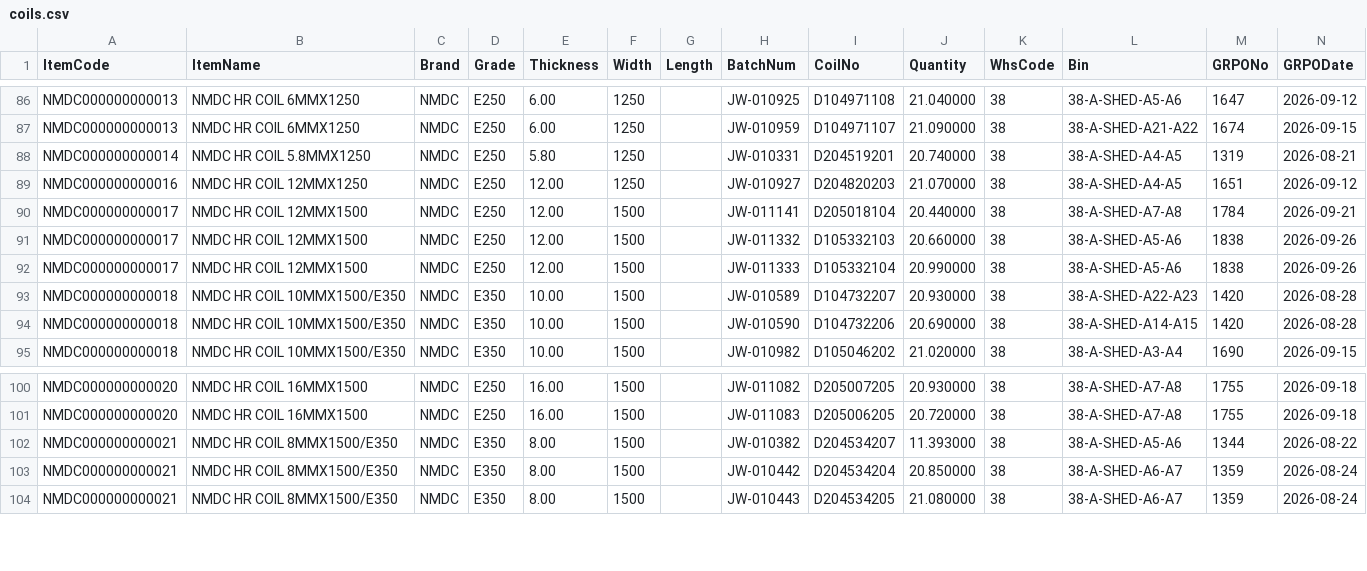
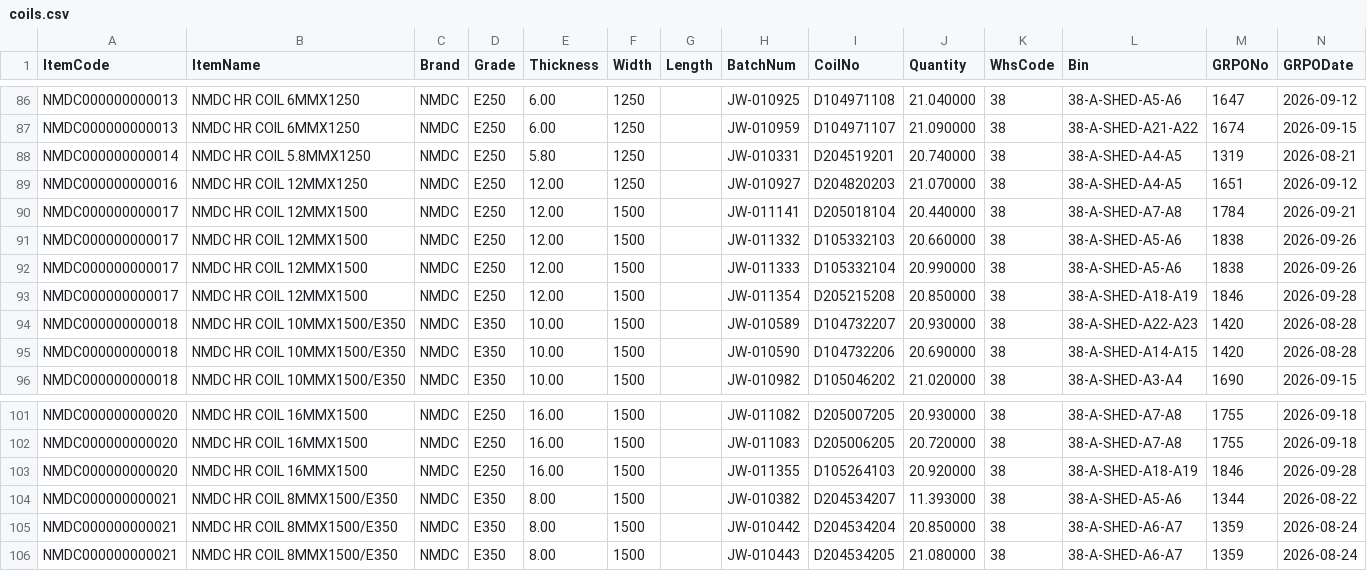
Before and after one commit to BSC23609/bsc-stock-data, a CSV file: coils.csv, drawn as a sheet; only a part is shown, gaps mark what is left out; the diff names each change by its address in the sheet, - before the commit and + after, or states it on an @@ line.

```diff
--- a/coils.csv
+++ b/coils.csv
+row 93: NMDC000000000017 | NMDC HR COIL 12MMX1500 | NMDC | E250 | 12.00 | 1500 |  | JW-011354 | D205215208 | 20.850000 | 38 | 38-A-SHED-A18-A19 | 1846 | 2026-09-28
+row 103: NMDC000000000020 | NMDC HR COIL 16MMX1500 | NMDC | E250 | 16.00 | 1500 |  | JW-011355 | D105264103 | 20.920000 | 38 | 38-A-SHED-A18-A19 | 1846 | 2026-09-28
```
Also changed, not shown: mis_stock.csv, 2 other files.
